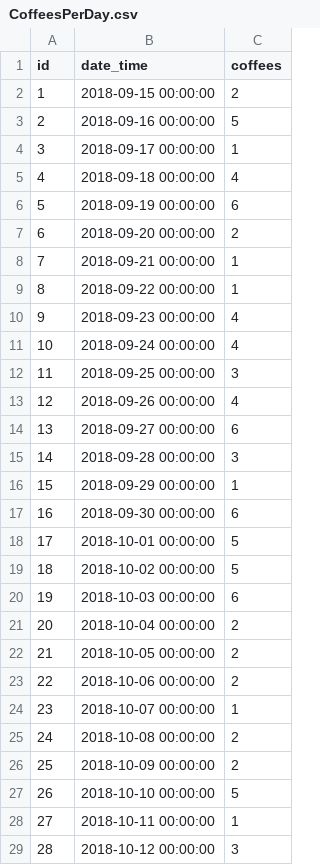
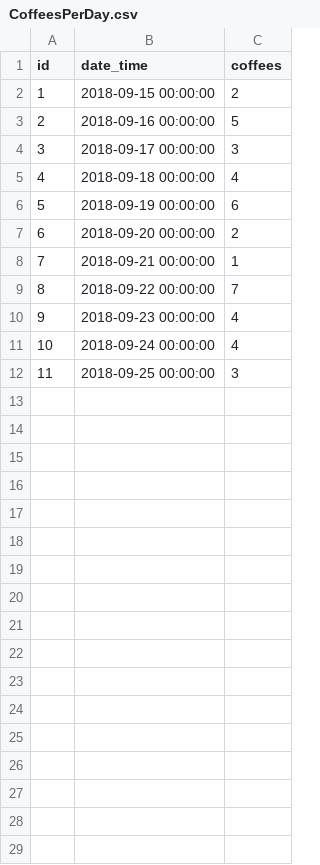
Before and after one commit to zoekniskern/kniskern_dataviz_catalogue, a CSV file: dataviz-catalogue/src/datasets/CoffeesPerDay.csv, drawn as a sheet.

```diff
--- a/dataviz-catalogue/src/datasets/CoffeesPerDay.csv
+++ b/dataviz-catalogue/src/datasets/CoffeesPerDay.csv
@@ -3,3 +3,3 @@ id,date_time,coffees
 2,2018-09-16 00:00:00,5
-3,2018-09-17 00:00:00,1
+3,2018-09-17 00:00:00,3
 4,2018-09-18 00:00:00,4
@@ -8,3 +8,3 @@ id,date_time,coffees
 7,2018-09-21 00:00:00,1
-8,2018-09-22 00:00:00,1
+8,2018-09-22 00:00:00,7
 9,2018-09-23 00:00:00,4
@@ -12,18 +12 @@ id,date_time,coffees
 11,2018-09-25 00:00:00,3
-12,2018-09-26 00:00:00,4
-13,2018-09-27 00:00:00,6
-14,2018-09-28 00:00:00,3
-15,2018-09-29 00:00:00,1
-16,2018-09-30 00:00:00,6
-17,2018-10-01 00:00:00,5
-18,2018-10-02 00:00:00,5
-19,2018-10-03 00:00:00,6
-20,2018-10-04 00:00:00,2
-21,2018-10-05 00:00:00,2
-22,2018-10-06 00:00:00,2
-23,2018-10-07 00:00:00,1
-24,2018-10-08 00:00:00,2
-25,2018-10-09 00:00:00,2
-26,2018-10-10 00:00:00,5
-27,2018-10-11 00:00:00,1
-28,2018-10-12 00:00:00,3
```
Also changed, not shown: 11 other files.
